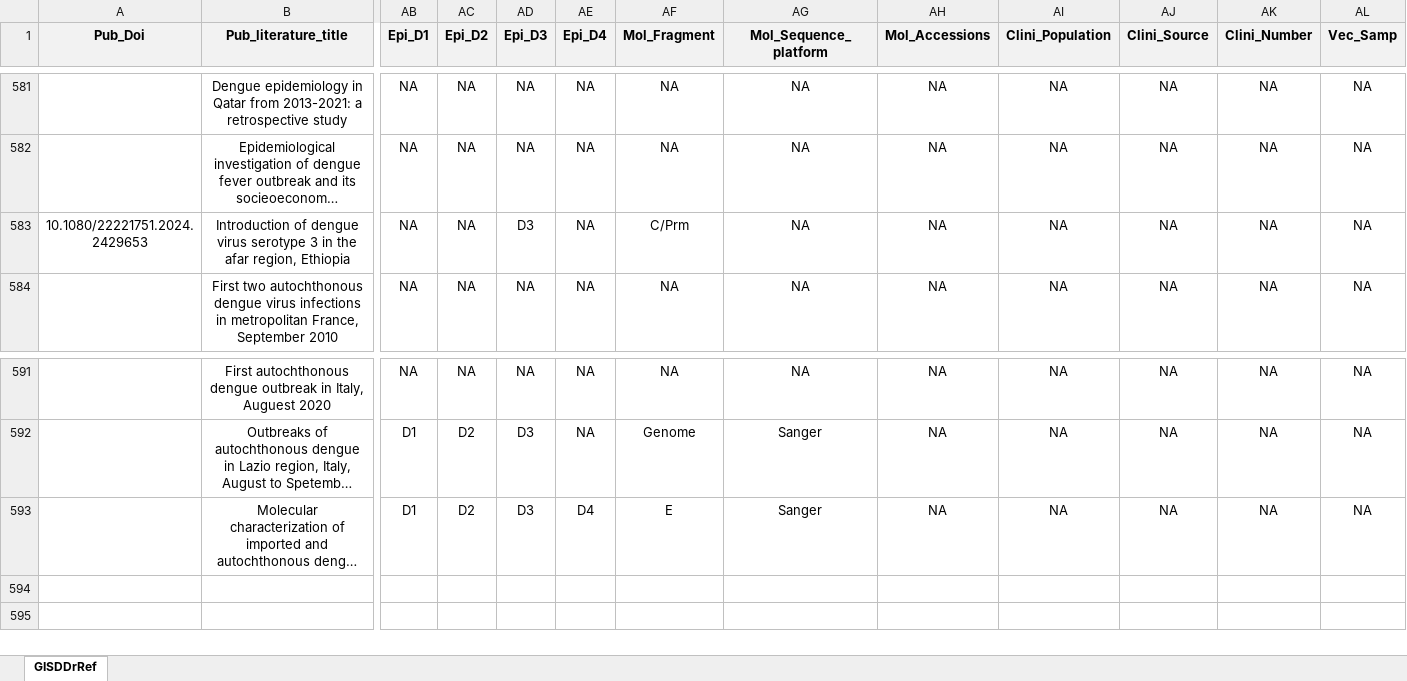
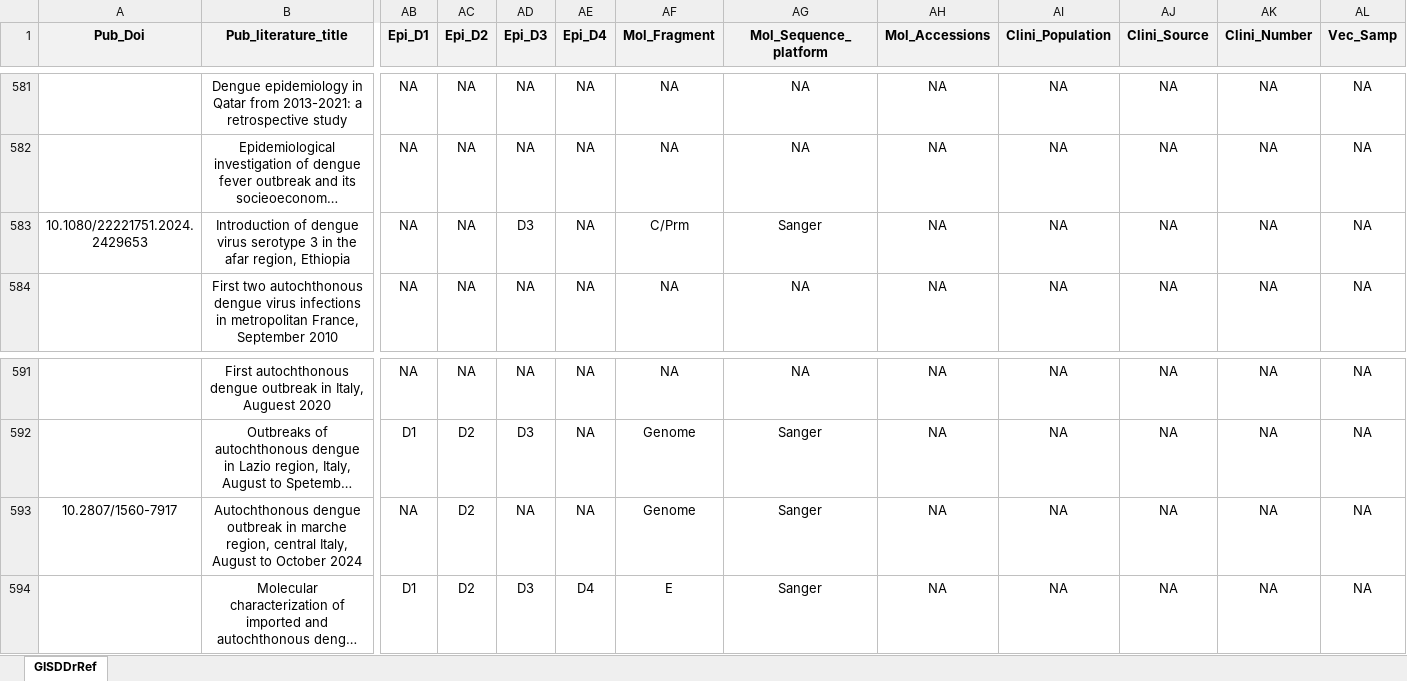
Before and after one commit to GuoXiang9399/GISDDrRef, an Excel workbook: Data/GISDDrRef.xlsx, sheet GISDDrRef, drawn as a sheet; only a part is shown, gaps mark what is left out; long unchanged cells end in …; values as stored, in another font and other column widths than the file's, no borders; rows hold the shown columns only; the diff names each change by its address in the sheet, - before the commit and + after, or states it on an @@ line.

Commit message:
Update GISDDrRef.xlsx

```diff
--- a/Data/GISDDrRef.xlsx (sheet GISDDrRef)
+++ b/Data/GISDDrRef.xlsx (sheet GISDDrRef)
-AG583 (Mol_Sequence_platform): NA
+AG583 (Mol_Sequence_platform): Sanger
+row 593: 10.2807/1560-7917 | Autochthonous dengue outbreak in marche region, central Italy, August to October 2024 | NA | D2 | NA | NA | Genome | Sanger | NA | NA | NA | NA | NA
```
